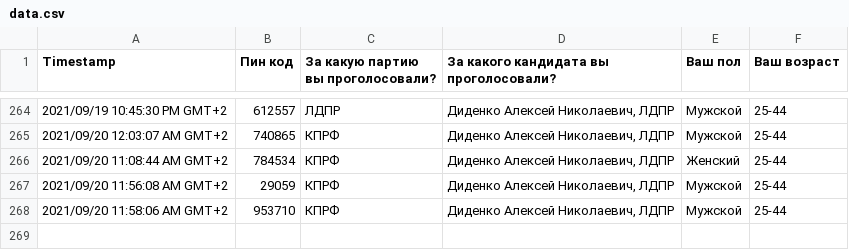
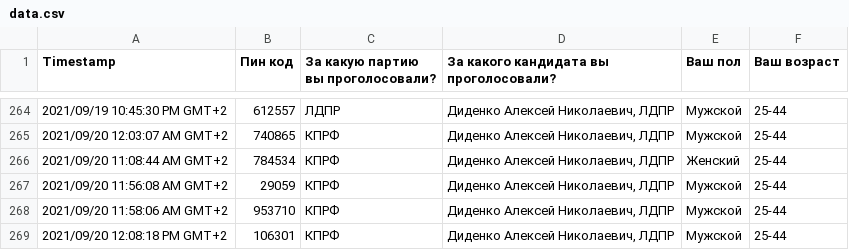
Before and after one commit to hosuaby/exitpoll, a CSV file: data.csv, drawn as a sheet; only a part is shown, gaps mark what is left out.

Commit message:
Complete data

```diff
--- a/data.csv
+++ b/data.csv
@@ -268 +268,2 @@
 "2021/09/20 11:58:06 AM GMT+2","953710","КПРФ","Диденко Алексей Николаевич, ЛДПР","Мужской","25-44"
+"2021/09/20 12:08:18 PM GMT+2","106301","КПРФ","Диденко Алексей Николаевич, ЛДПР","Мужской","25-44"
```
Also changed, not shown: result.csv.
